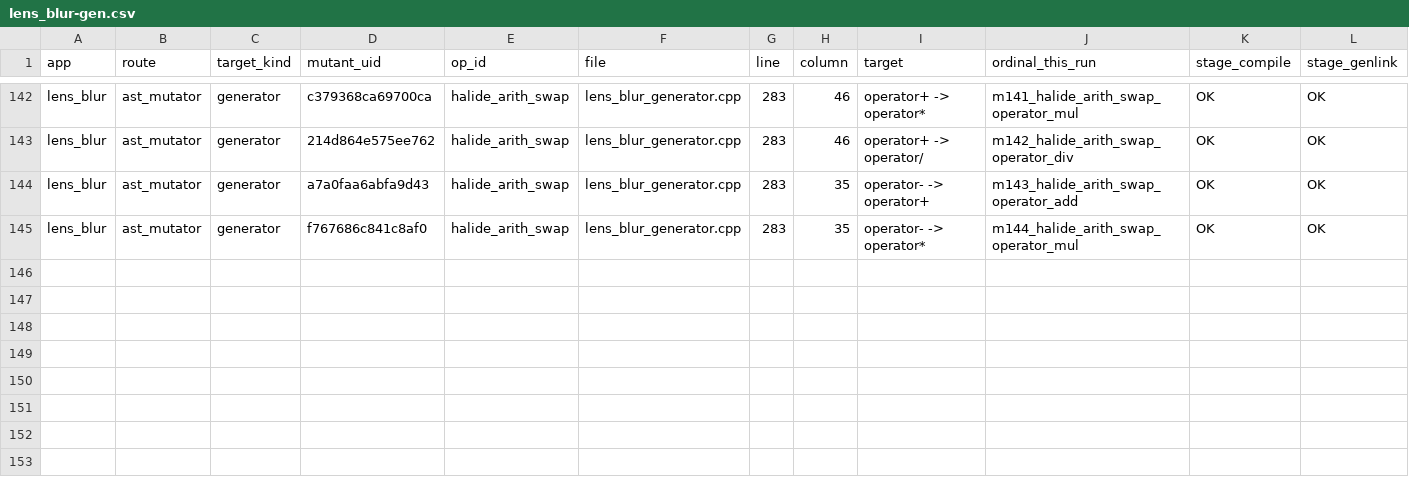
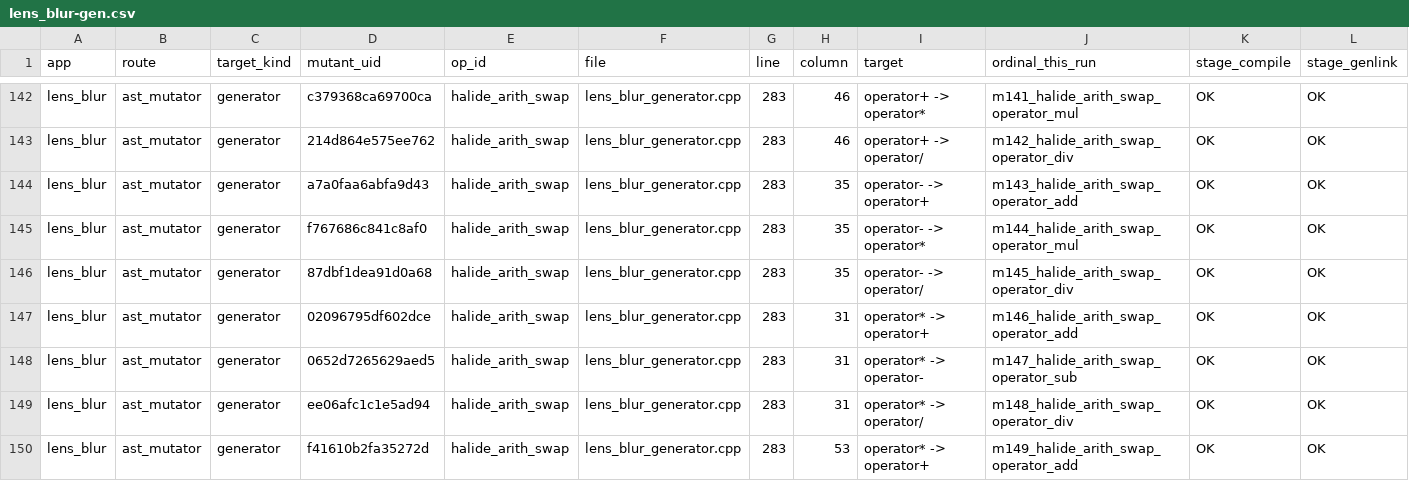
Before and after one commit to ardier/Halide-mutation, a CSV file: mutation/ast-generator-route/results/lens_blur-gen.csv, drawn as a sheet; only a part is shown, gaps mark what is left out; rows hold the shown columns only; the diff names each change by its address in the sheet, - before the commit and + after, or states it on an @@ line.

Commit message:
mutation: incremental snapshot
Committed automatically as results land, so nothing sits only on
/mnt/scratch1. Sweeps still running: 2.

Per app (M = points identified at emit time, from the run log,
not from the rows written, so a PARTIAL is reported as partial
rather than as a smaller complete run):

  bilateral_grid           generator   COMPLETE  191 of 191 evaluated, 191 run, 190 killed, 0 equivalent
  blur                     generator   COMPLETE  30 of 30 evaluated, 30 run, 30 killed, 0 equivalent
  conv_layer               generator   COMPLETE  9 of 9 evaluated, 9 run, 9 killed, 0 equivalent
  depthwise_separable_conv generator   COMPLETE  77 of 77 evaluated, 76 run, 65 killed, 1 equivalent
  harris                   generator   COMPLETE  231 of 231 evaluated, 231 run, 231 killed, 0 equivalent
  hist                     generator   COMPLETE  90 of 90 evaluated, 90 run, 90 killed, 0 equivalent
  iir_blur                 generator   COMPLETE  39 of 39 evaluated, 39 run, 37 killed, 0 equivalent
  interpolate              generator   COMPLETE  117 of 117 evaluated, 115 run, 107 killed, 2 equivalent
  lens_blur                generator   PARTIAL   149 of 253 evaluated, 149 run, 68 killed, 0 equivalent
  local_laplacian          generator   COMPLETE  243 of 243 evaluated, 243 run, 238 killed, 0 equivalent
  max_filter               generator   COMPLETE  62 of 62 evaluated, 60 run, 55 killed, 2 equivalent
  nl_means                 generator   COMPLETE  55 of 55 evaluated, 55 run, 55 killed, 0 equivalent
  stencil_chain            generator   COMPLETE  12 of 12 evaluated, 8 run, 8 killed, 0 equivalent
  unsharp                  generator   COMPLETE  135 of 135 evaluated, 135 run, 135 killed, 0 equivalent
  fft                      emitted C++ COMPLETE  2247 of 2247 evaluated, 1521 run, 860 killed, 690 equivalent
  resize                   emitted C++ COMPLETE  8435 of 8435 evaluated, 7601 run, 1150 killed, 739 equivalent
  wavelet                  emitted C++ COMPLETE  1524 of 1524 evaluated, 1214 run, 306 killed, 274 equivalent

  TOTAL  13646 of 13750 points evaluated, 11767 run, 3634 killed, 1708 proven equivalent

Rows are streamed one per mutant and flushed, so every
PARTIAL file above is valid as far as it goes.

```diff
--- a/mutation/ast-generator-route/results/lens_blur-gen.csv
+++ b/mutation/ast-generator-route/results/lens_blur-gen.csv
+row 146: lens_blur | ast_mutator | generator | 87dbf1dea91d0a68 | halide_arith_swap | lens_blur_generator.cpp | 283 | 35 | operator- -> operator/ | m145_halide_arith_swap_operator_div | OK | OK
+row 147: lens_blur | ast_mutator | generator | 02096795df602dce | halide_arith_swap | lens_blur_generator.cpp | 283 | 31 | operator* -> operator+ | m146_halide_arith_swap_operator_add | OK | OK
+row 148: lens_blur | ast_mutator | generator | 0652d7265629aed5 | halide_arith_swap | lens_blur_generator.cpp | 283 | 31 | operator* -> operator- | m147_halide_arith_swap_operator_sub | OK | OK
+row 149: lens_blur | ast_mutator | generator | ee06afc1c1e5ad94 | halide_arith_swap | lens_blur_generator.cpp | 283 | 31 | operator* -> operator/ | m148_halide_arith_swap_operator_div | OK | OK
+row 150: lens_blur | ast_mutator | generator | f41610b2fa35272d | halide_arith_swap | lens_blur_generator.cpp | 283 | 53 | operator* -> operator+ | m149_halide_arith_swap_operator_add | OK | OK
```
Also changed, not shown: mutation/ast-generator-route/results/SUMMARY.csv, 1 other file.
